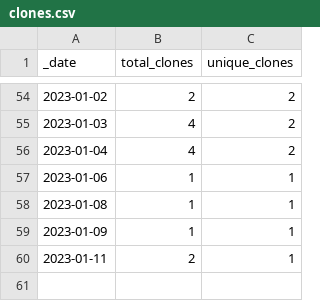
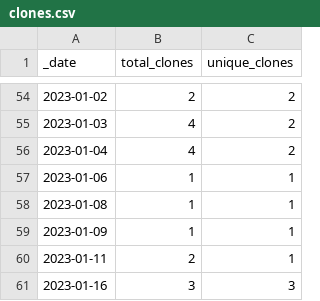
Before and after one commit to roberts-farm-of-ideas/5, a CSV file: traffic/clones.csv, drawn as a sheet; only a part is shown, gaps mark what is left out; the diff names each change by its address in the sheet, - before the commit and + after, or states it on an @@ line.

Commit message:
GitHub traffic

```diff
--- a/traffic/clones.csv
+++ b/traffic/clones.csv
+row 61: 2023-01-16 | 3 | 3
```
Also changed, not shown: 1 other file.
